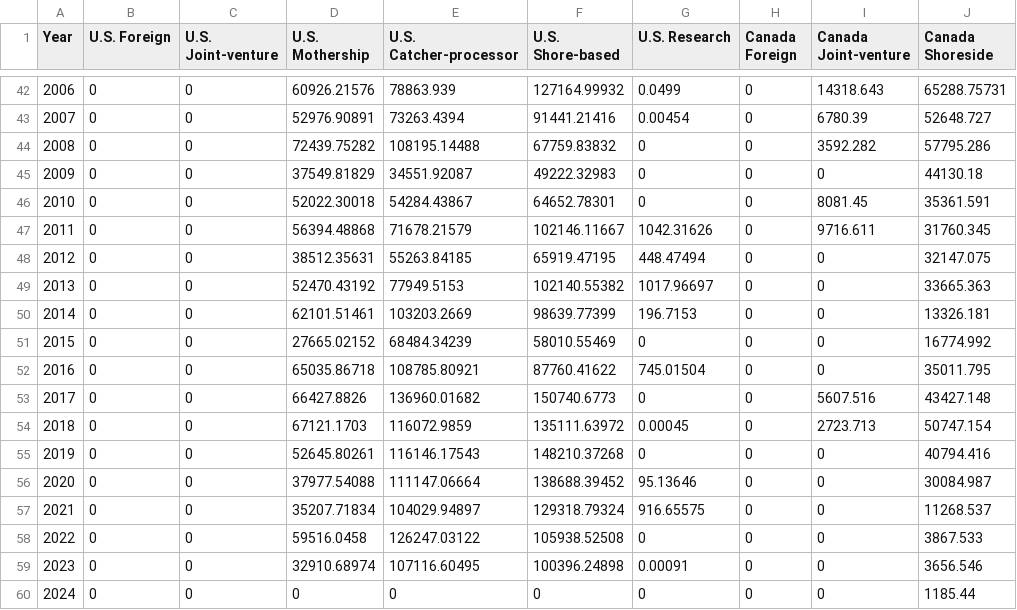
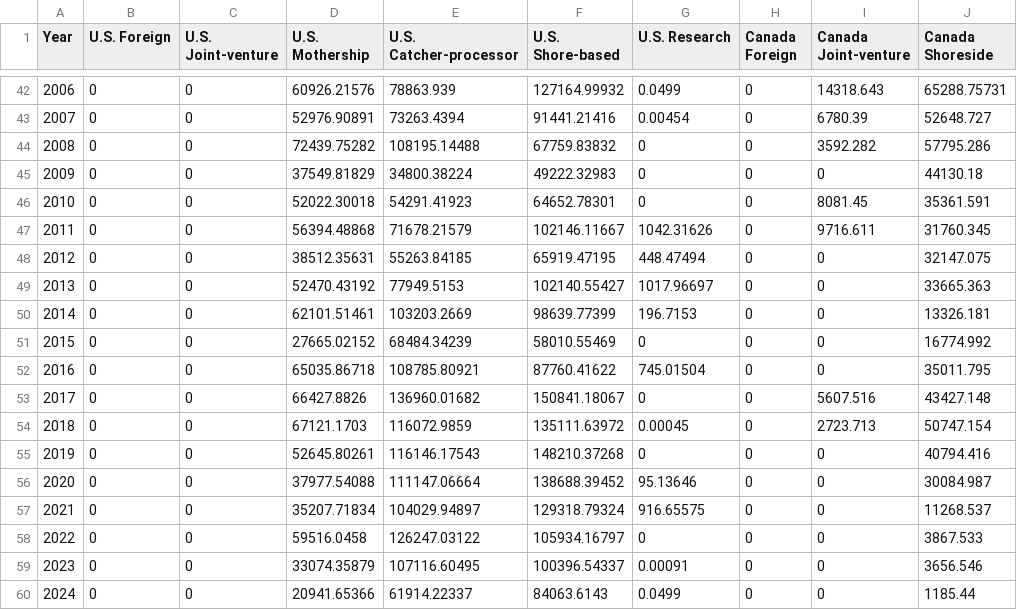
Before and after one commit to pacific-hake/hake-assessment, a CSV file: data-tables/landings-tac-history.csv, drawn as a sheet; only a part is shown, gaps mark what is left out; the diff names each change by its address in the sheet, - before the commit and + after, or states it on an @@ line.

Commit message:
Updates catch summaries with USA data

```diff
--- a/data-tables/landings-tac-history.csv
+++ b/data-tables/landings-tac-history.csv
-E45 (U.S. Catcher-processor): 34551.92087
+E45 (U.S. Catcher-processor): 34800.38224
-E46 (U.S. Catcher-processor): 54284.43867
+E46 (U.S. Catcher-processor): 54291.41923
-F49 (U.S. Shore-based): 102140.55382
+F49 (U.S. Shore-based): 102140.55427
-F53 (U.S. Shore-based): 150740.6773
+F53 (U.S. Shore-based): 150841.18067
-F58 (U.S. Shore-based): 105938.52508
+F58 (U.S. Shore-based): 105934.16797
-D59 (U.S. Mothership): 32910.68974
+D59 (U.S. Mothership): 33074.35879
-F59 (U.S. Shore-based): 100396.24898
+F59 (U.S. Shore-based): 100396.54337
-D60 (U.S. Mothership): 0
+D60 (U.S. Mothership): 20941.65366
-E60 (U.S. Catcher-processor): 0
+E60 (U.S. Catcher-processor): 61914.22337
-F60 (U.S. Shore-based): 0
+F60 (U.S. Shore-based): 84063.6143
-G60 (U.S. Research): 0
+G60 (U.S. Research): 0.0499
```
Also changed, not shown: data-tables/catch-targets-biomass.csv, 2 other files.
